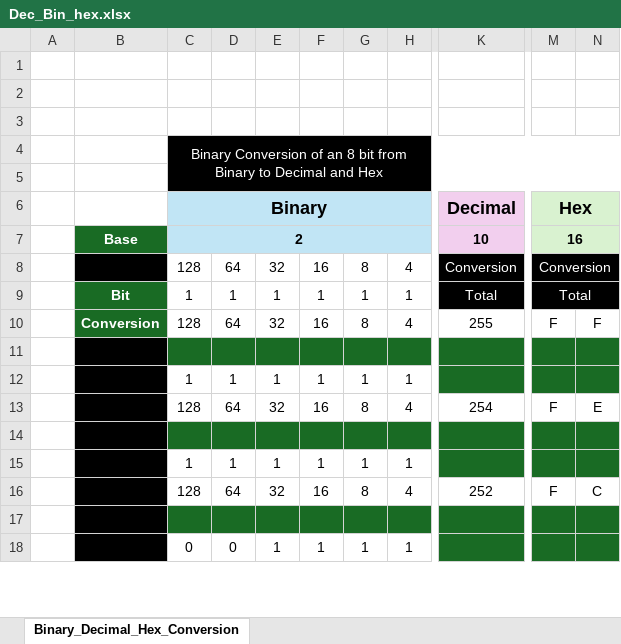
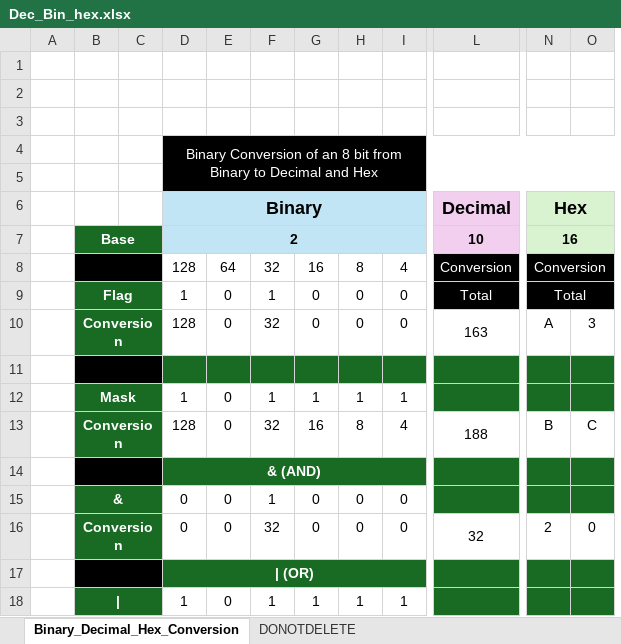
Before and after one commit to Doministic/CPP_Class, an Excel workbook: 0. Tools/Dec_Bin_hex.xlsx, sheet Binary_Decimal_Hex_Conversion, drawn as a sheet; only a part is shown, gaps mark what is left out; values as stored, in another font and other column widths than the file's, no borders; removed rows and columns are numbered as before the commit, all else as after; rows hold the shown columns only; the diff covers the shown part only; the diff names each change by its address in the sheet, - before the commit and + after, or states it on an @@ line.

Commit message:
Adding a significant amount of data for the course

```diff
--- a/0. Tools/Dec_Bin_hex.xlsx (sheet Binary_Decimal_Hex_Conversion)
+++ b/0. Tools/Dec_Bin_hex.xlsx (sheet Binary_Decimal_Hex_Conversion)
@@ sheet tab unhidden: DONOTDELETE @@
-column B, rows 7-9: Base |  | Bit
+column B, rows 7-9: Base |  | Flag; rows 12-13: Mask | Conversion; row 18: |
+column C, empty
+column N, rows 6-9: Hex | 16 | Conversion | Total; row 13: B
-column N, row 16: C
-O6: Hex
+O6: (empty)
-M6:N6 merged
-O7: 16
+O7: (empty)
-M7:N7 merged
-O8: Conversion
+O8: (empty)
-M8:N8 merged
-E9: 1
+E9: 0
-G9: 1
+G9: 0
-H9: 1
+H9: 0
-I9: 1
+I9: 0
-O9: Total
+O9: (empty)
-M9:N9 merged
-row 10:  | Conversion | 128 | 64 | 32 | 16 | 8 | 4 | 255 | F | F
+row 10:  | Conversion |  | 128 | 0 | 32 | 0 | 0 | 0 | 163 | A | 3
-row 12:  |  | 1 | 1 | 1 | 1 | 1 | 1
-row 13:  |  | 128 | 64 | 32 | 16 | 8 | 4 | 254 | F | E
-row 14: (empty)
-E12: 1
+E12: 0
-E13: 64
+E13: 0
-L13: 252
+L13: 188
-O13: F
+O13: C
-D14: (empty)
+D14: & (AND)
+D14:K14 merged
+row 15:  | & |  | 0 | 0 | 1 | 0 | 0 | 0
+row 16:  | Conversion |  | 0 | 0 | 32 | 0 | 0 | 0 | 32 | 2 | 0
+row 17:  |  |  | | (OR)
-D18: 0
+D18: 1
```
Also changed, not shown: 5 added rows, 2 removed rows, 15 edited cells and merged cells elsewhere in this sheet, formulas that keep their value, 35 other files.
